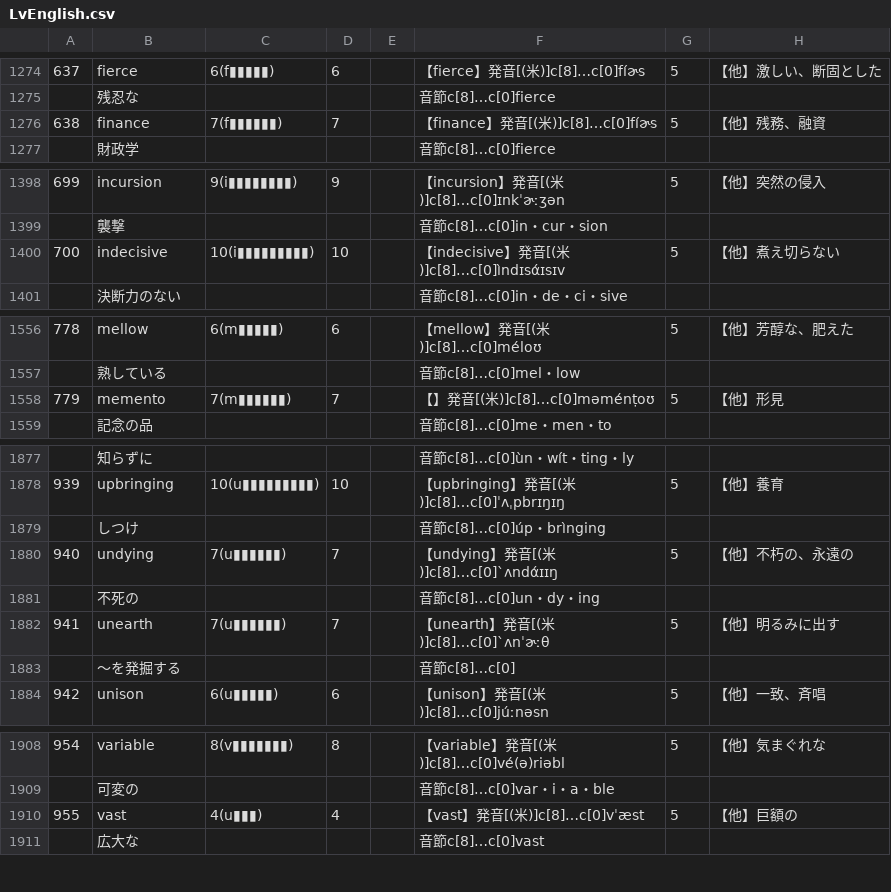
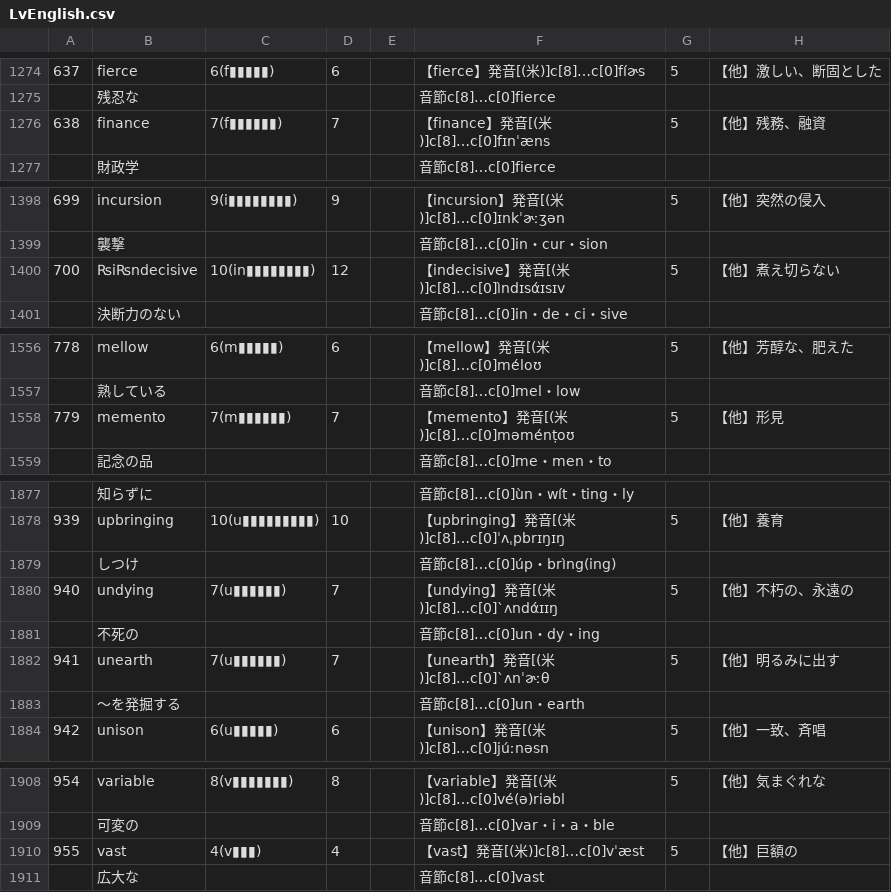
Before and after one commit to Formidi/KanzideGoQuestion, a CSV file: excelData/LvEnglish.csv, drawn as a sheet; only a part is shown, gaps mark what is left out; the diff covers the shown part only; the diff names each change by its address in the sheet, - before the commit and + after, or states it on an @@ line.

Commit message:
1402

```diff
--- a/excelData/LvEnglish.csv
+++ b/excelData/LvEnglish.csv
-F1276: 【finance】発音[(米)]c[8]…c[0]fíɚs
+F1276: 【finance】発音[(米)]c[8]…c[0]fɪnˈæns
-B1400: indecisive
+B1400: ₨i₨ndecisive
-C1400: 10(i▮▮▮▮▮▮▮▮▮)
+C1400: 10(in▮▮▮▮▮▮▮▮)
-D1400: 10
+D1400: 12
-F1558: 【】発音[(米)]c[8]…c[0]məménṭoʊ
+F1558: 【memento】発音[(米)]c[8]…c[0]məménṭoʊ
-F1879: 音節c[8]…c[0]úp・brìnging
+F1879: 音節c[8]…c[0]úp・brìng(ing)
-F1883: 音節c[8]…c[0]
+F1883: 音節c[8]…c[0]un・earth
-C1910: 4(u▮▮▮)
+C1910: 4(v▮▮▮)
```
Also changed, not shown: 1 edited cell elsewhere in this file.
